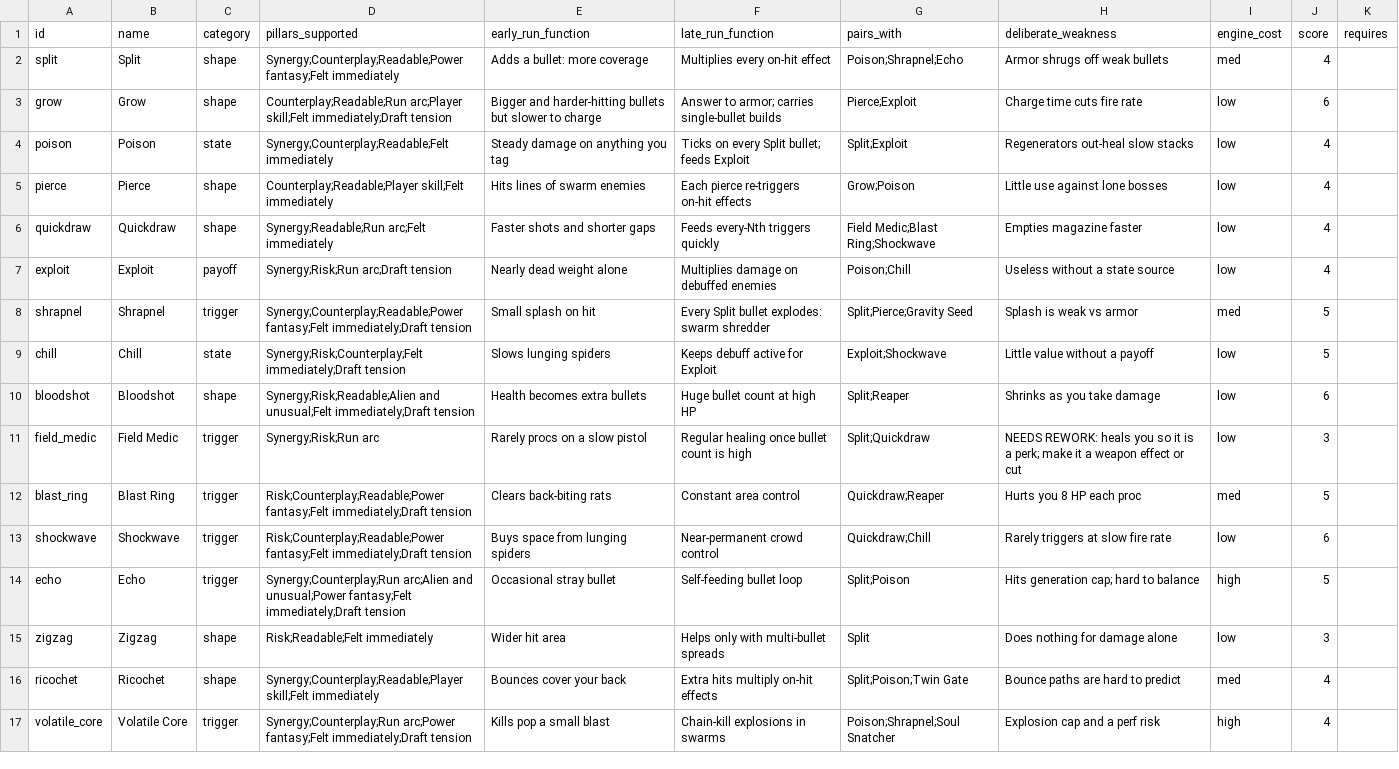
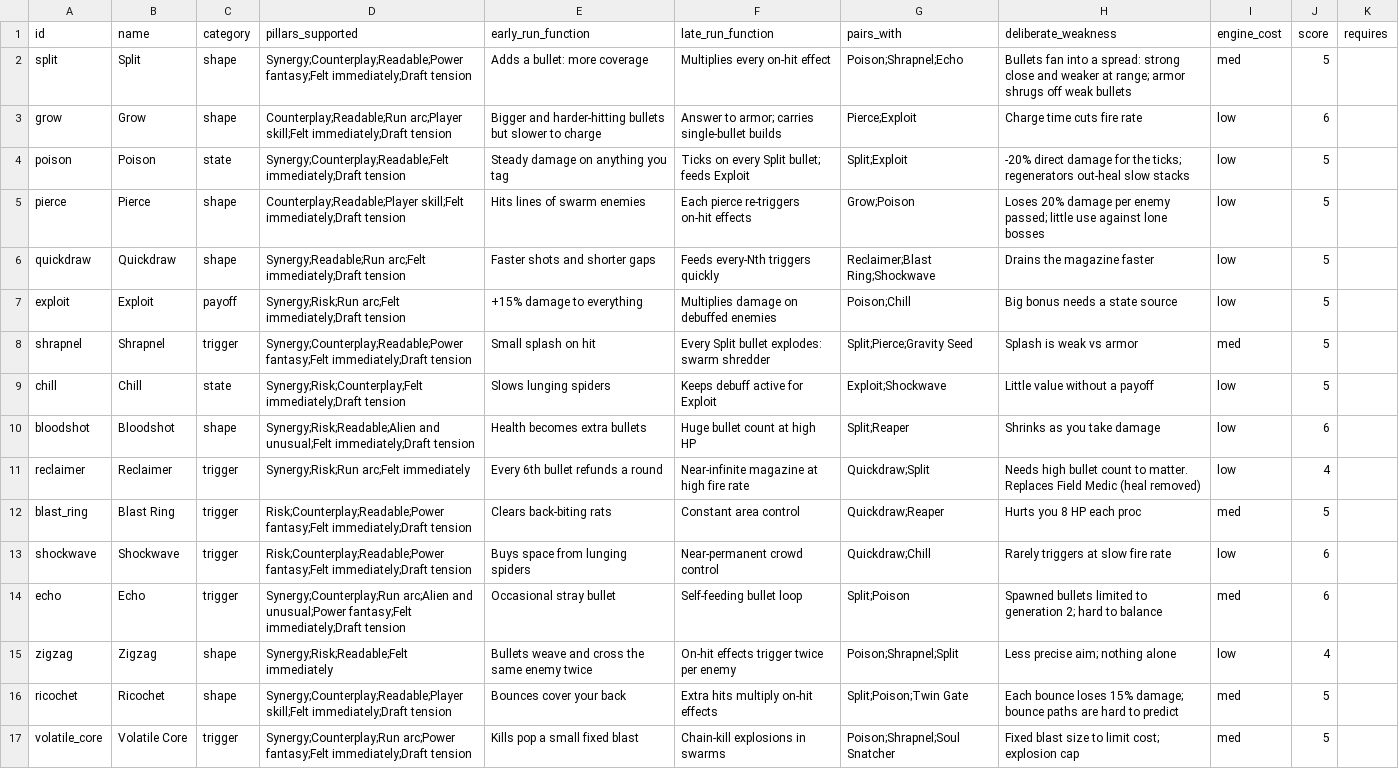
Before and after one commit to gunnarhull-code/crimsonland-clone, a CSV file: game/docs/upgrade-rubric.csv, drawn as a sheet; only a part is shown; the diff covers the shown part only.

```diff
--- a/game/docs/upgrade-rubric.csv
+++ b/game/docs/upgrade-rubric.csv
@@ -1,8 +1,8 @@
 id,name,category,pillars_supported,early_run_function,late_run_function,pairs_with,deliberate_weakness,engine_cost,score,requires
-split,Split,shape,Synergy;Counterplay;Readable;Power fantasy;Felt immediately,Adds a bullet: more coverage,Multiplies every on-hit effect,Poison;Shrapnel;Echo,Armor shrugs off weak bullets,med,4,
+split,Split,shape,Synergy;Counterplay;Readable;Power fantasy;Felt immediately;Draft tension,Adds a bullet: more coverage,Multiplies every on-hit effect,Poison;Shrapnel;Echo,Bullets fan into a spread: strong close and weaker at range; armor shrugs off weak bullets,med,5,
 grow,Grow,shape,Counterplay;Readable;Run arc;Player skill;Felt immediately;Draft tension,Bigger and harder-hitting bullets but slower to charge,Answer to armor; carries single-bullet builds,Pierce;Exploit,Charge time cuts fire rate,low,6,
-poison,Poison,state,Synergy;Counterplay;Readable;Felt immediately,Steady damage on anything you tag,Ticks on every Split bullet; feeds Exploit,Split;Exploit,Regenerators out-heal slow stacks,low,4,
-pierce,Pierce,shape,Counterplay;Readable;Player skill;Felt immediately,Hits lines of swarm enemies,Each pierce re-triggers on-hit effects,Grow;Poison,Little use against lone bosses,low,4,
-quickdraw,Quickdraw,shape,Synergy;Readable;Run arc;Felt immediately,Faster shots and shorter gaps,Feeds every-Nth triggers quickly,Field Medic;Blast Ring;Shockwave,Empties magazine faster,low,4,
-exploit,Exploit,payoff,Synergy;Risk;Run arc;Draft tension,Nearly dead weight alone,Multiplies damage on debuffed enemies,Poison;Chill,Useless without a state source,low,4,
+poison,Poison,state,Synergy;Counterplay;Readable;Felt immediately;Draft tension,Steady damage on anything you tag,Ticks on every Split bullet; feeds Exploit,Split;Exploit,-20% direct damage for the ticks; regenerators out-heal slow stacks,low,5,
+pierce,Pierce,shape,Counterplay;Readable;Player skill;Felt immediately;Draft tension,Hits lines of swarm enemies,Each pierce re-triggers on-hit effects,Grow;Poison,Loses 20% damage per enemy passed; little use against lone bosses,low,5,
+quickdraw,Quickdraw,shape,Synergy;Readable;Run arc;Felt immediately;Draft tension,Faster shots and shorter gaps,Feeds every-Nth triggers quickly,Reclaimer;Blast Ring;Shockwave,Drains the magazine faster,low,5,
+exploit,Exploit,payoff,Synergy;Risk;Run arc;Felt immediately;Draft tension,+15% damage to everything,Multiplies damage on debuffed enemies,Poison;Chill,Big bonus needs a state source,low,5,
 shrapnel,Shrapnel,trigger,Synergy;Counterplay;Readable;Power fantasy;Felt immediately;Draft tension,Small splash on hit,Every Split bullet explodes: swarm shredder,Split;Pierce;Gravity Seed,Splash is weak vs armor,med,5,
@@ -10,8 +10,8 @@ chill,Chill,state,Synergy;Risk;Counterplay;Felt immediately;Draft tension,Slows
 bloodshot,Bloodshot,shape,Synergy;Risk;Readable;Alien and unusual;Felt immediately;Draft tension,Health becomes extra bullets,Huge bullet count at high HP,Split;Reaper,Shrinks as you take damage,low,6,
-field_medic,Field Medic,trigger,Synergy;Risk;Run arc,Rarely procs on a slow pistol,Regular healing once bullet count is high,Split;Quickdraw,NEEDS REWORK: heals you so it is a perk; make it a weapon effect or cut,low,3,
+reclaimer,Reclaimer,trigger,Synergy;Risk;Run arc;Felt immediately,Every 6th bullet refunds a round,Near-infinite magazine at high fire rate,Quickdraw;Split,Needs high bullet count to matter. Replaces Field Medic (heal removed),low,4,
 blast_ring,Blast Ring,trigger,Risk;Counterplay;Readable;Power fantasy;Felt immediately;Draft tension,Clears back-biting rats,Constant area control,Quickdraw;Reaper,Hurts you 8 HP each proc,med,5,
 shockwave,Shockwave,trigger,Risk;Counterplay;Readable;Power fantasy;Felt immediately;Draft tension,Buys space from lunging spiders,Near-permanent crowd control,Quickdraw;Chill,Rarely triggers at slow fire rate,low,6,
-echo,Echo,trigger,Synergy;Counterplay;Run arc;Alien and unusual;Power fantasy;Felt immediately;Draft tension,Occasional stray bullet,Self-feeding bullet loop,Split;Poison,Hits generation cap; hard to balance,high,5,
-zigzag,Zigzag,shape,Risk;Readable;Felt immediately,Wider hit area,Helps only with multi-bullet spreads,Split,Does nothing for damage alone,low,3,
-ricochet,Ricochet,shape,Synergy;Counterplay;Readable;Player skill;Felt immediately,Bounces cover your back,Extra hits multiply on-hit effects,Split;Poison;Twin Gate,Bounce paths are hard to predict,med,4,
-volatile_core,Volatile Core,trigger,Synergy;Counterplay;Run arc;Power fantasy;Felt immediately;Draft tension,Kills pop a small blast,Chain-kill explosions in swarms,Poison;Shrapnel;Soul Snatcher,Explosion cap and a perf risk,high,4,
+echo,Echo,trigger,Synergy;Counterplay;Run arc;Alien and unusual;Power fantasy;Felt immediately;Draft tension,Occasional stray bullet,Self-feeding bullet loop,Split;Poison,Spawned bullets limited to generation 2; hard to balance,med,6,
+zigzag,Zigzag,shape,Synergy;Risk;Readable;Felt immediately,Bullets weave and cross the same enemy twice,On-hit effects trigger twice per enemy,Poison;Shrapnel;Split,Less precise aim; nothing alone,low,4,
+ricochet,Ricochet,shape,Synergy;Counterplay;Readable;Player skill;Felt immediately;Draft tension,Bounces cover your back,Extra hits multiply on-hit effects,Split;Poison;Twin Gate,Each bounce loses 15% damage; bounce paths are hard to predict,med,5,
+volatile_core,Volatile Core,trigger,Synergy;Counterplay;Run arc;Power fantasy;Felt immediately;Draft tension,Kills pop a small fixed blast,Chain-kill explosions in swarms,Poison;Shrapnel;Soul Snatcher,Fixed blast size to limit cost; explosion cap,med,5,
```
Also changed, not shown: 5 added rows and 10 edited cells elsewhere in this file, 1 other file.
